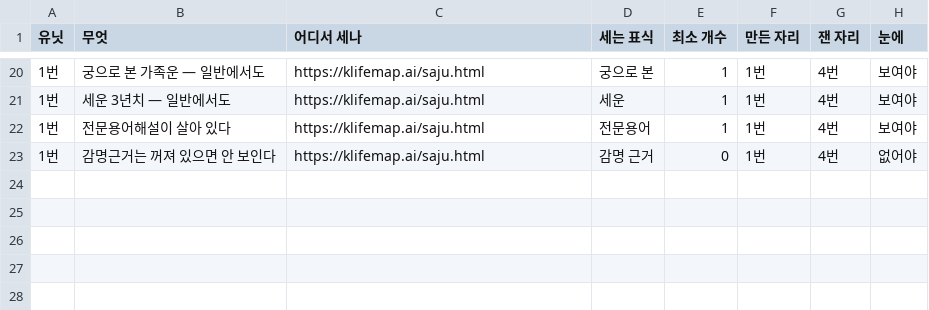
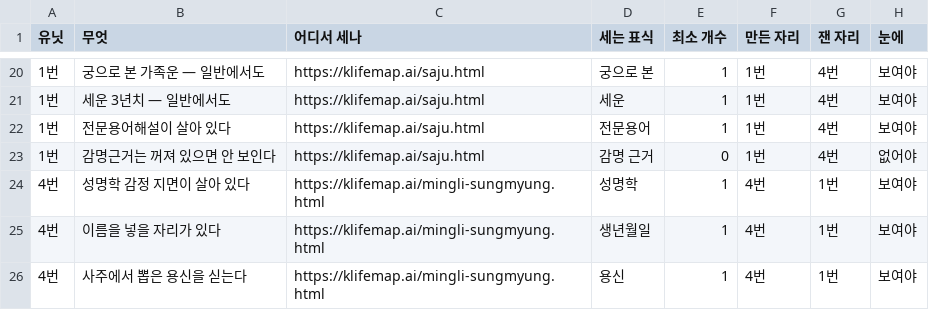
Before and after one commit to parkintaek2-gif/parkintaek2-gif.github.io, a TSV file: docs/필수품-표.tsv, drawn as a sheet; only a part is shown, gaps mark what is left out; the diff names each change by its address in the sheet, - before the commit and + after, or states it on an @@ line.

Commit message:
🔒 [4번] 필수품 세 줄 — 성명학 지면 (표식은 라이브에서 뜬 값 · 잰 자리는 1번)

```diff
--- a/docs/필수품-표.tsv
+++ b/docs/필수품-표.tsv
+row 24: 4번 | 성명학 감정 지면이 살아 있다 | https://klifemap.ai/mingli-sungmyung.html | 성명학 | 1 | 4번 | 1번 | 보여야
+row 25: 4번 | 이름을 넣을 자리가 있다 | https://klifemap.ai/mingli-sungmyung.html | 생년월일 | 1 | 4번 | 1번 | 보여야
+row 26: 4번 | 사주에서 뽑은 용신을 싣는다 | https://klifemap.ai/mingli-sungmyung.html | 용신 | 1 | 4번 | 1번 | 보여야
```
